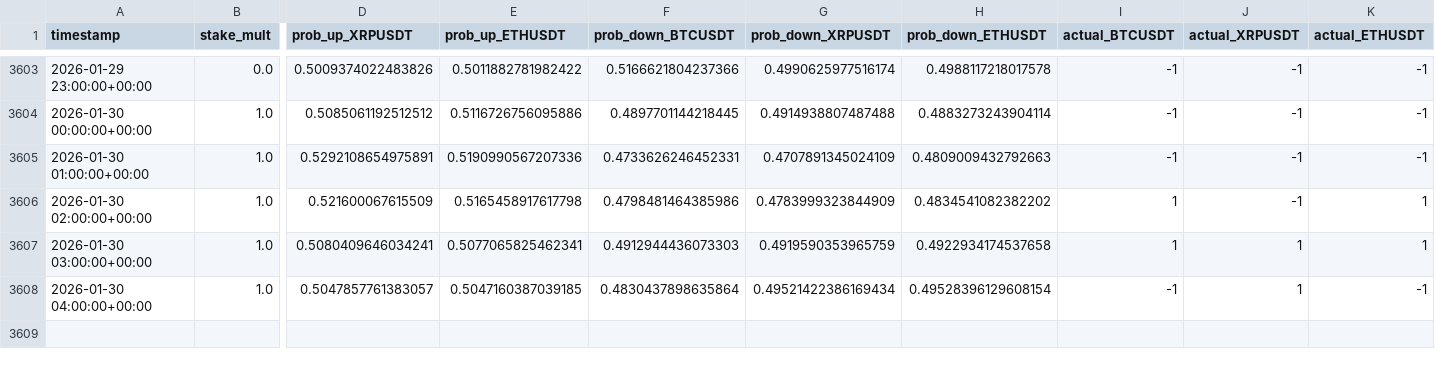
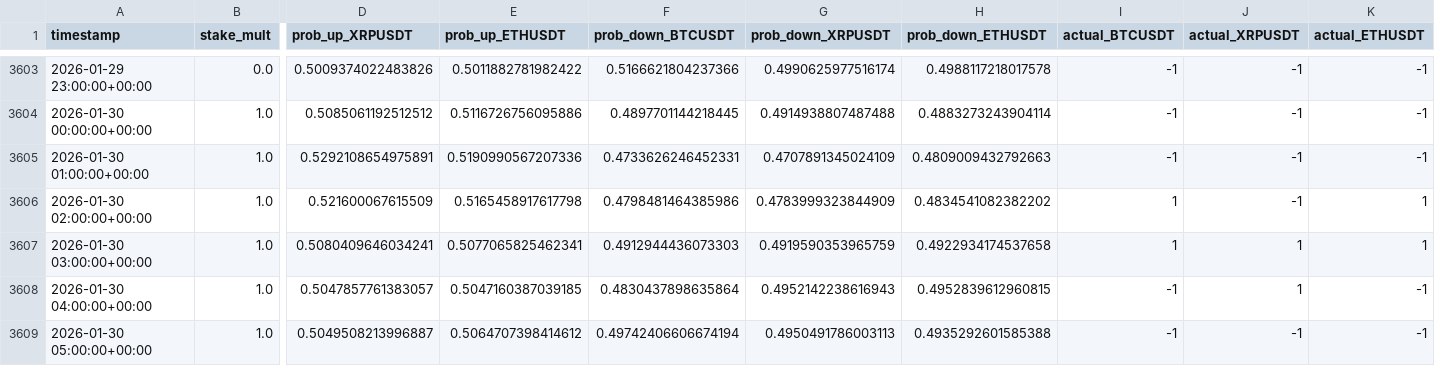
Before and after one commit to mtumalan/csvreader, a CSV file: data/results.csv, drawn as a sheet; only a part is shown, gaps mark what is left out; rows hold the shown columns only; the diff names each change by its address in the sheet, - before the commit and + after, or states it on an @@ line.

Commit message:
auto: append results up to 2026-01-30 09:00:12 UTC

```diff
--- a/data/results.csv
+++ b/data/results.csv
-G3608 (prob_down_XRPUSDT): 0.49521422386169434
+G3608 (prob_down_XRPUSDT): 0.4952142238616943
-H3608 (prob_down_ETHUSDT): 0.49528396129608154
+H3608 (prob_down_ETHUSDT): 0.4952839612960815
+row 3609: 2026-01-30 05:00:00+00:00 | 1.0 | 0.5049508213996887 | 0.5064707398414612 | 0.49742406606674194 | 0.4950491786003113 | 0.4935292601585388 | -1 | -1 | -1
```
